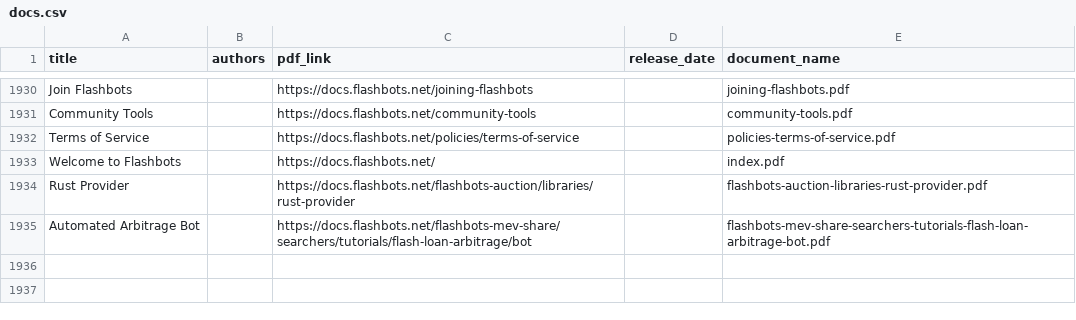
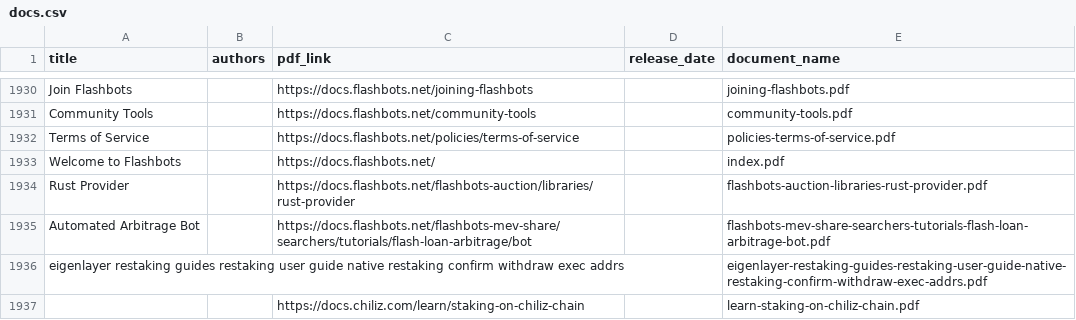
Before and after one commit to mev-fyi/rag, a CSV file: pipeline_storage/docs.csv, drawn as a sheet; only a part is shown, gaps mark what is left out.

```diff
--- a/pipeline_storage/docs.csv
+++ b/pipeline_storage/docs.csv
@@ -1935 +1935,3 @@ Rust Provider,,https://docs.flashbots.net/flashbots-auction/libraries/rust-provi
 Automated Arbitrage Bot,,https://docs.flashbots.net/flashbots-mev-share/searchers/tutorials/flash-loan-arbitrage/bot,,flashbots-mev-share-searchers-tutorials-flash-loan-arbitrage-bot.pdf
+eigenlayer restaking guides restaking user guide native restaking confirm withdraw exec addrs,,,,eigenlayer-restaking-guides-restaking-user-guide-native-restaking-confirm-withdraw-exec-addrs.pdf
+,,https://docs.chiliz.com/learn/staking-on-chiliz-chain,,learn-staking-on-chiliz-chain.pdf
```
Also changed, not shown: 9 other files.
